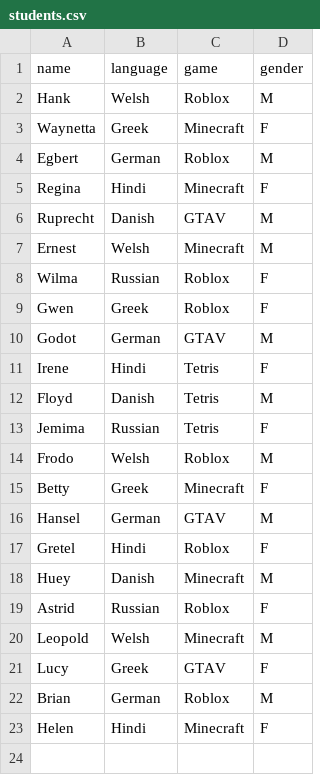
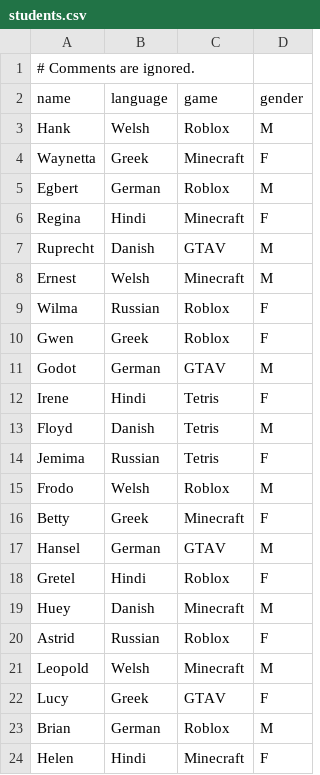
Before and after one commit to twood-nv/pyseater, a CSV file: data/students.csv, drawn as a sheet.

```diff
--- a/data/students.csv
+++ b/data/students.csv
@@ -1 +1,2 @@
+# Comments are ignored.
 name,language,game,gender
```
Also changed, not shown: 1 other file.
